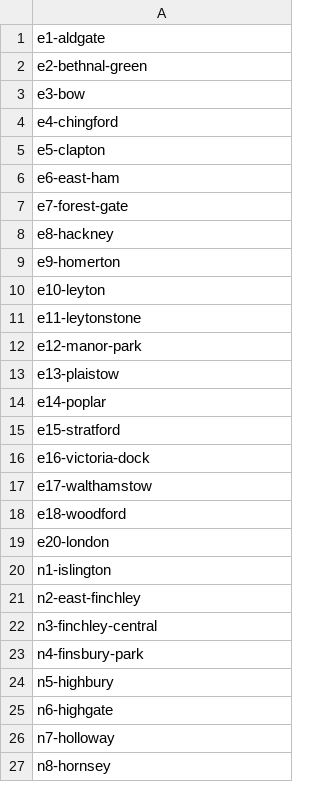
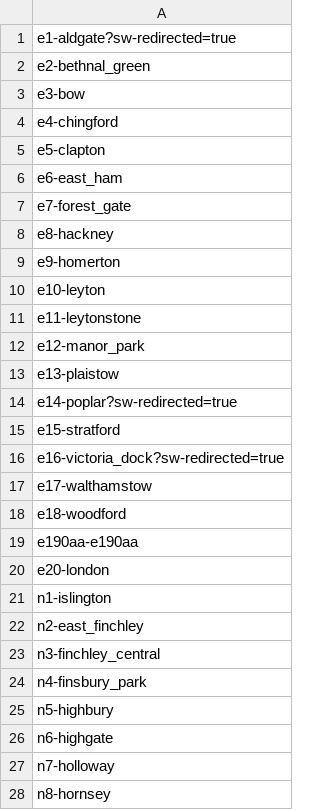
Before and after one commit to vegitable/justeat-scraper-service, a CSV file: just_eat_slugs.csv, drawn as a sheet; only a part is shown; the diff covers the shown part only.

```diff
--- a/just_eat_slugs.csv
+++ b/just_eat_slugs.csv
@@ -1,3 +1,3 @@
-e1-aldgate
-e2-bethnal-green
+e1-aldgate?sw-redirected=true
+e2-bethnal_green
 e3-bow
@@ -5,4 +5,4 @@ e4-chingford
 e5-clapton
-e6-east-ham
-e7-forest-gate
+e6-east_ham
+e7-forest_gate
 e8-hackney
@@ -11,14 +11,15 @@ e10-leyton
 e11-leytonstone
-e12-manor-park
+e12-manor_park
 e13-plaistow
-e14-poplar
+e14-poplar?sw-redirected=true
 e15-stratford
-e16-victoria-dock
+e16-victoria_dock?sw-redirected=true
 e17-walthamstow
 e18-woodford
+e190aa-e190aa
 e20-london
 n1-islington
-n2-east-finchley
-n3-finchley-central
-n4-finsbury-park
+n2-east_finchley
+n3-finchley_central
+n4-finsbury_park
 n5-highbury
```
Also changed, not shown: 20 added rows, 20 removed rows, 5 moved rows and 27 edited cells elsewhere in this file, 44 other files.
